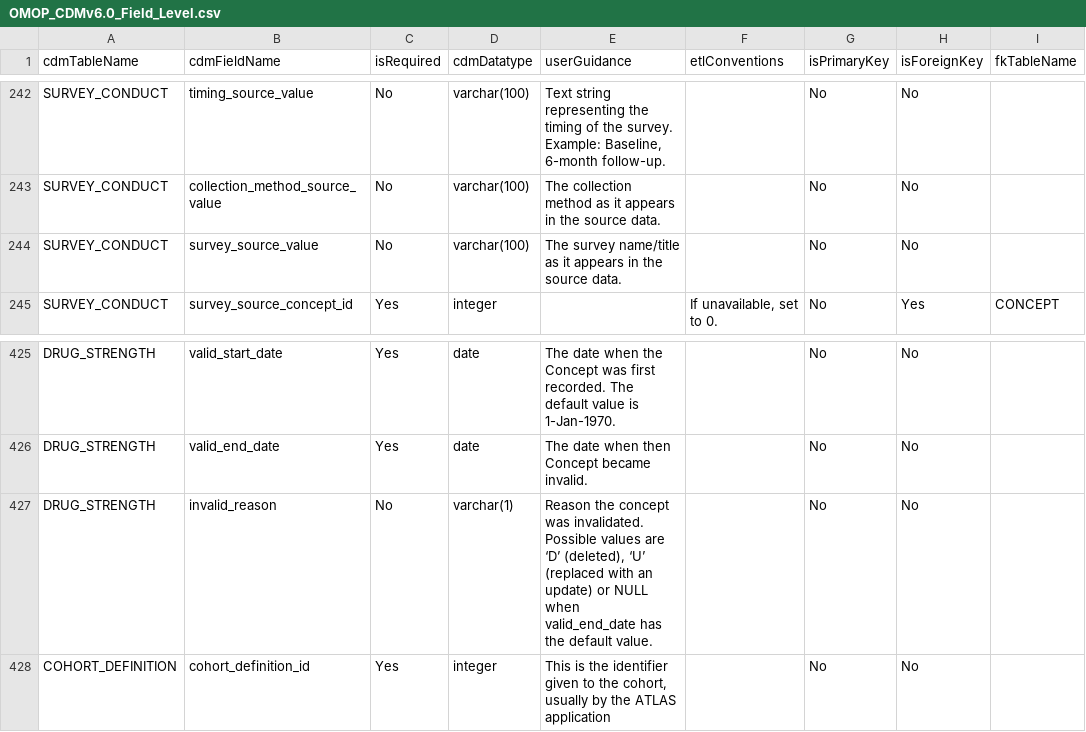
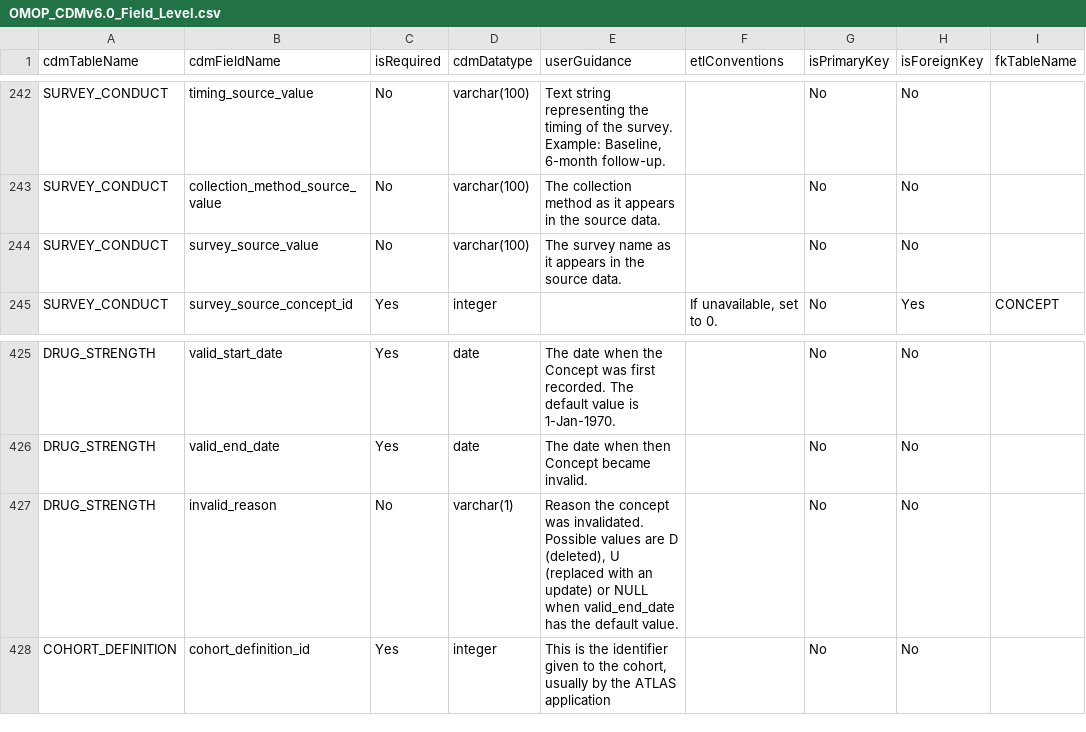
Before and after one commit to OHDSI/CdmDdlBase, a CSV file: inst/csv/OMOP_CDMv6.0_Field_Level.csv, drawn as a sheet; only a part is shown, gaps mark what is left out; ↵ is a line break in a cell; the diff names each change by its address in the sheet, - before the commit and + after, or states it on an @@ line.

```diff
--- a/inst/csv/OMOP_CDMv6.0_Field_Level.csv
+++ b/inst/csv/OMOP_CDMv6.0_Field_Level.csv
-E244 (userGuidance): The survey name/title as it…
+E244 (userGuidance): The survey name as it…
-E427 (userGuidance): …values are ‘D’ (deleted), ‘U’ ↵ (replaced with…
+E427 (userGuidance): …values are D (deleted), U (replaced with…
```
Also changed, not shown: inst/csv/OMOP_CDMv5.3.1_Field_Level.csv, 24 other files.
